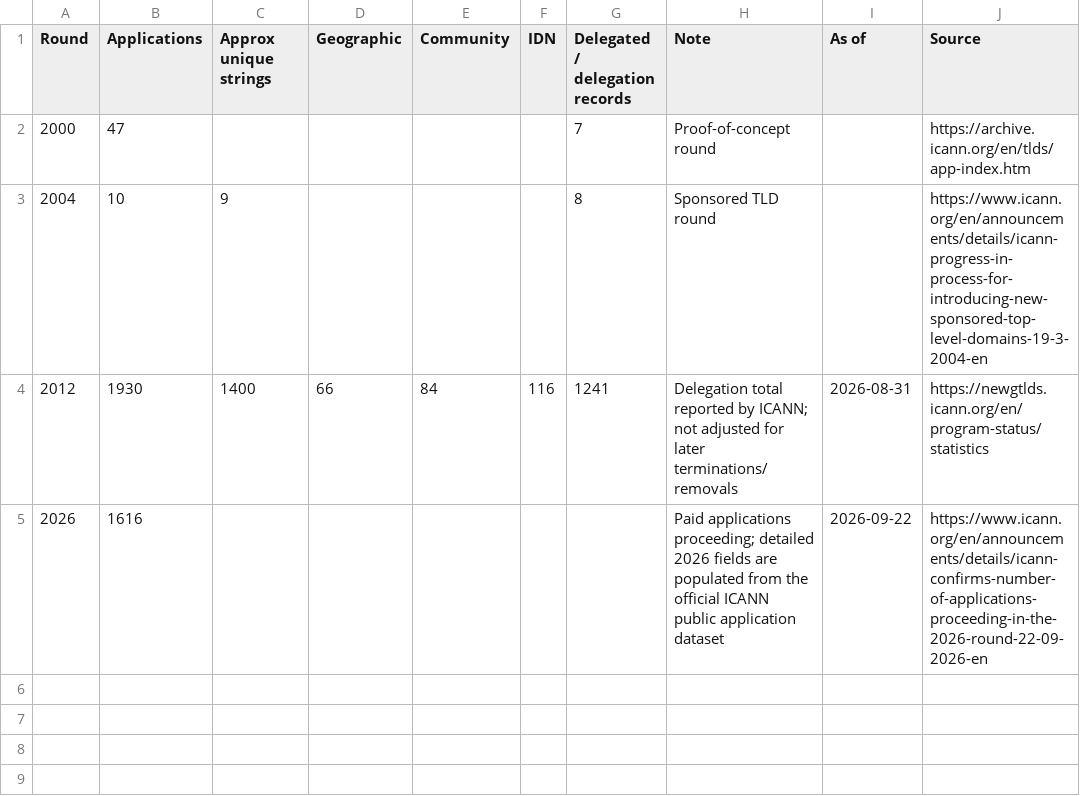
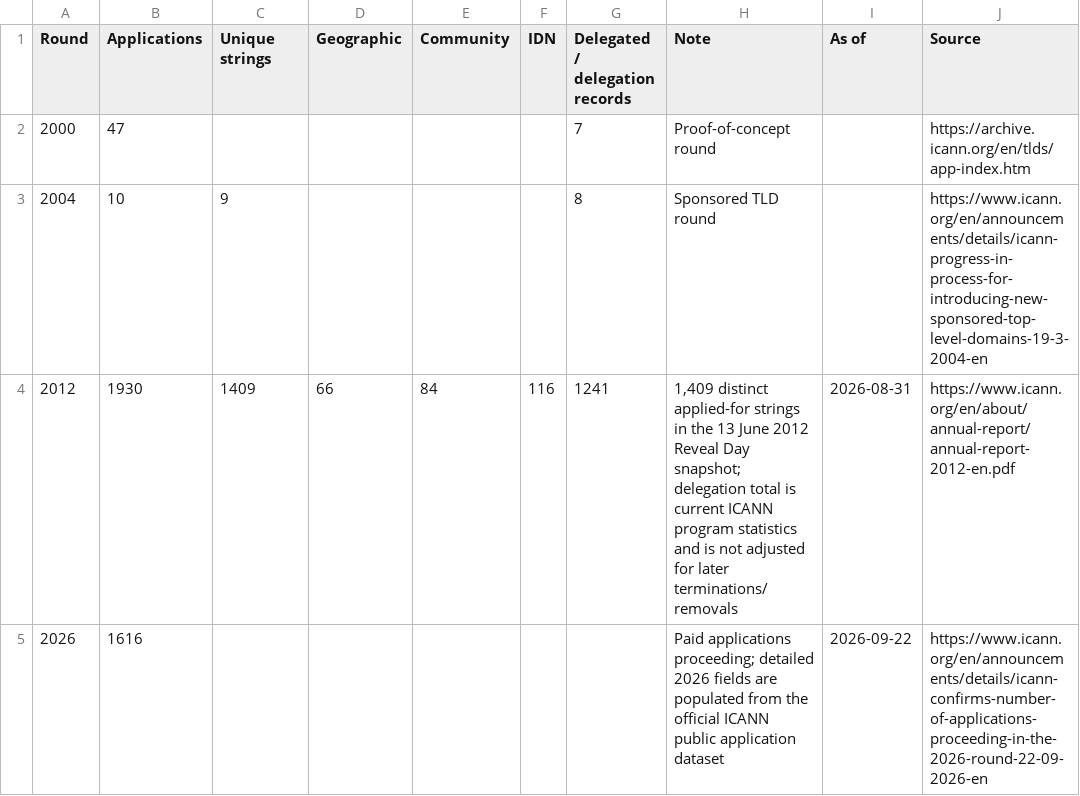
Before and after one commit to robertbregy/Connecting-the-Dots, a CSV file: data/rounds_summary.csv, drawn as a sheet.

```diff
--- a/data/rounds_summary.csv
+++ b/data/rounds_summary.csv
@@ -1,5 +1,5 @@
-Round,Applications,Approx unique strings,Geographic,Community,IDN,Delegated / delegation records,Note,As of,Source
+Round,Applications,Unique strings,Geographic,Community,IDN,Delegated / delegation records,Note,As of,Source
 2000,47,,,,,7,Proof-of-concept round,,https://archive.icann.org/en/tlds/app-index.htm
 2004,10,9,,,,8,Sponsored TLD round,,https://www.icann.org/en/announcements/details/icann-progress-in-process-for-introducing-new-sponsored-top-level-domains-19-3-2004-en
-2012,1930,1400,66,84,116,1241,Delegation total reported by ICANN; not adjusted for later terminations/removals,2026-08-31,https://newgtlds.icann.org/en/program-status/statistics
+2012,1930,1409,66,84,116,1241,"1,409 distinct applied-for strings in the 13 June 2012 Reveal Day snapshot; delegation total is current ICANN program statistics and is not adjusted for later terminations/removals",2026-08-31,https://www.icann.org/en/about/annual-report/annual-report-2012-en.pdf
 2026,1616,,,,,,Paid applications proceeding; detailed 2026 fields are populated from the official ICANN public application dataset,2026-09-22,https://www.icann.org/en/announcements/details/icann-confirms-number-of-applications-proceeding-in-the-2026-round-22-09-2026-en
```
Also changed, not shown: data/tld_universe.csv, 42 other files.
